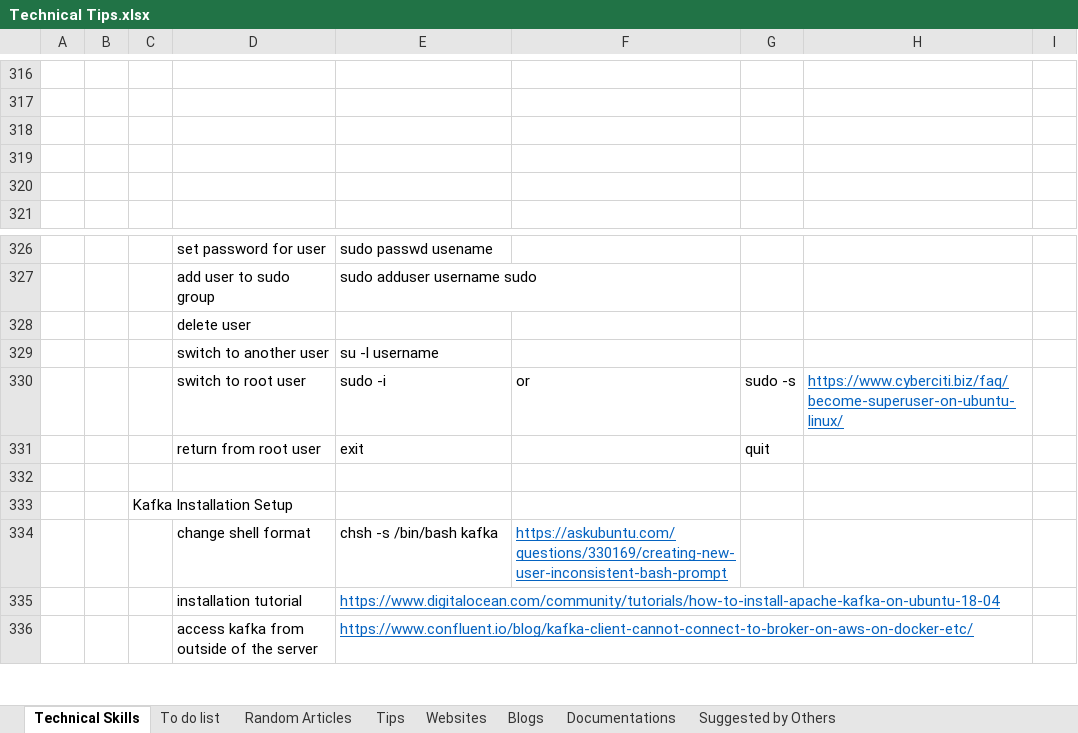
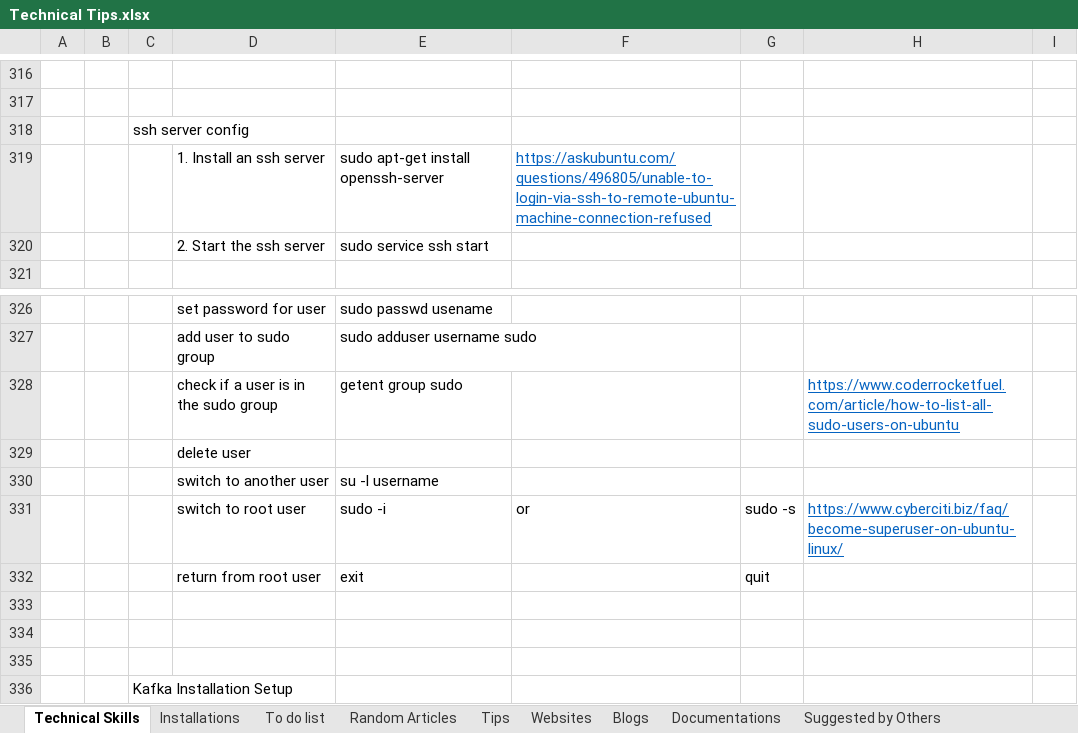
Before and after one commit to XiaozhanYang/technical-tips, an Excel workbook: Technical Tips.xlsx, sheet Technical Skills, drawn as a sheet; only a part is shown, gaps mark what is left out; the shorter side is filled out with more unchanged rows; values as stored, in another font and other column widths than the file's, no borders; the diff covers the shown part only; the diff names each change by its address in the sheet, - before the commit and + after, or states it on an @@ line.

Commit message:
adding updates on linux, influxdb installation, juypter notebook output

```diff
--- a/Technical Tips.xlsx (sheet Technical Skills)
+++ b/Technical Tips.xlsx (sheet Technical Skills)
+sheet tab: Installations
-C318: (empty)
+C318: ssh server config
-row 319: (empty)
+row 319:  |  |  | 1. Install an ssh server | sudo apt-get install openssh-server | https://askubuntu.com/questions/496805/unable-to-login-via-ssh-to-remote-ubuntu-machine-connection-refused
-row 320: (empty)
+row 320:  |  |  | 2. Start the ssh server | sudo service ssh start
+row 328:  |  |  | check if a user is in the sudo group | getent group sudo |  |  | https://www.coderrocketfuel.com/article/how-to-list-all-sudo-users-on-ubuntu
+row 333: (empty)
+row 334: (empty)
```
Also changed, not shown: 15 added rows and 11 edited cells elsewhere in this sheet, sheet Random Articles.
